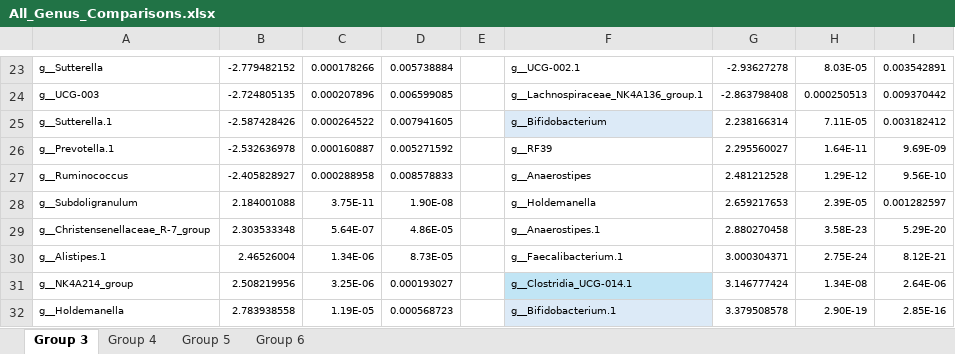
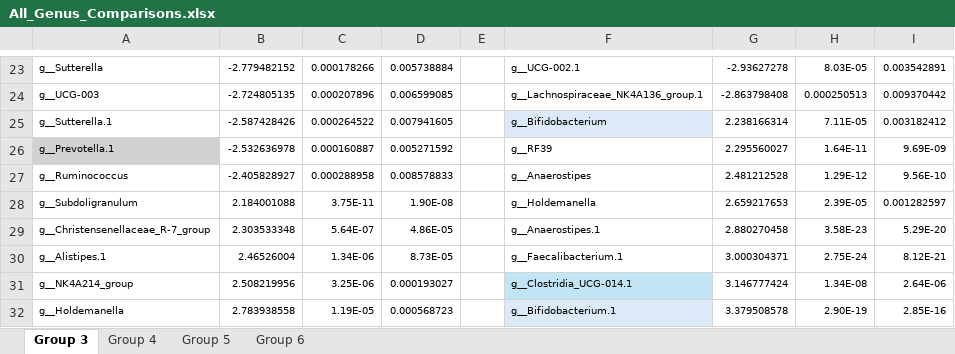
Before and after one commit to Xpado-star/MICB-475-Team-2, an Excel workbook: DESEq2/All_Genus_Comparisons.xlsx, sheet Group 3, drawn as a sheet; only a part is shown, gaps mark what is left out; values as stored, in another font and other column widths than the file's, no borders; the diff names each change by its address in the sheet, - before the commit and + after, or states it on an @@ line.

```diff
--- a/DESEq2/All_Genus_Comparisons.xlsx (sheet Group 3)
+++ b/DESEq2/All_Genus_Comparisons.xlsx (sheet Group 3)
-A26 fill: none
+A26 fill: #D1D1D1
```
Also changed, not shown: sheet Group 5, sheet Group 4, 34 other files.
